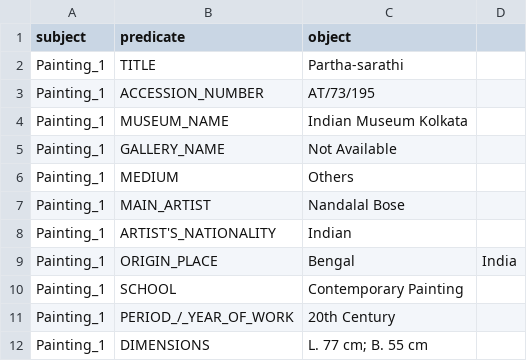
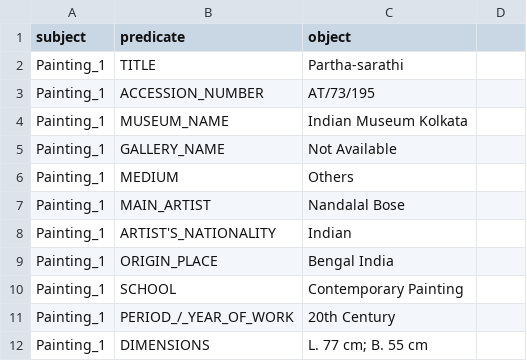
Before and after one commit to nobodyaeiou/mtechproject, a CSV file: triplets.csv, drawn as a sheet.

Commit message:
Update triplets.csv

```diff
--- a/triplets.csv
+++ b/triplets.csv
@@ -8,3 +8,3 @@ Painting_1,MAIN_ARTIST,Nandalal Bose
 Painting_1,ARTIST'S_NATIONALITY,Indian
-Painting_1,ORIGIN_PLACE,Bengal, India
+Painting_1,ORIGIN_PLACE,Bengal India
 Painting_1,SCHOOL,Contemporary Painting
```
